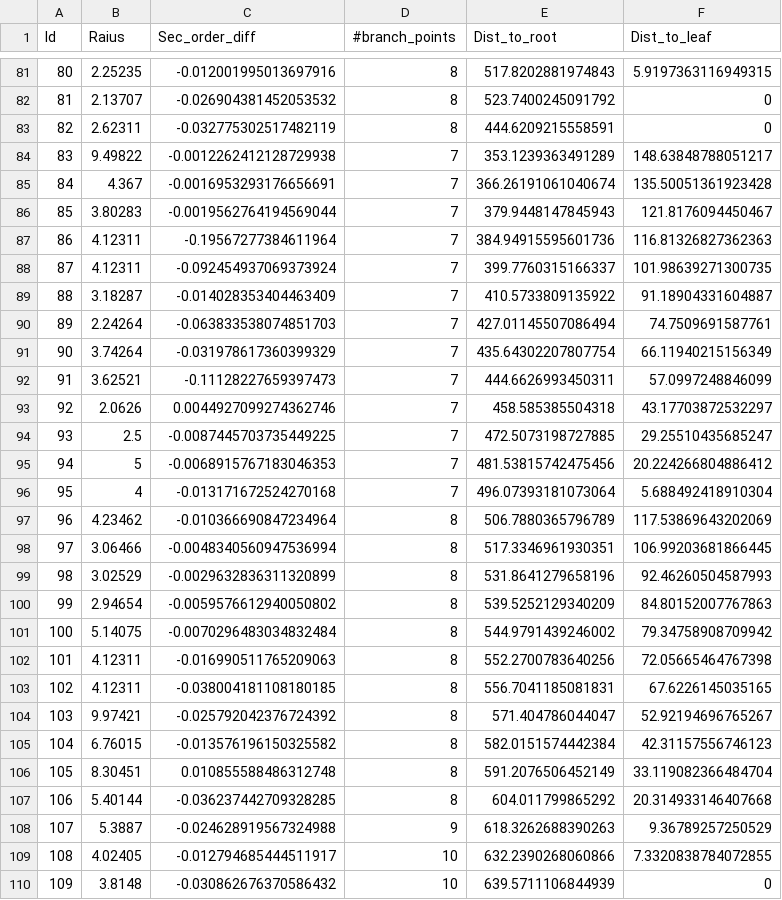
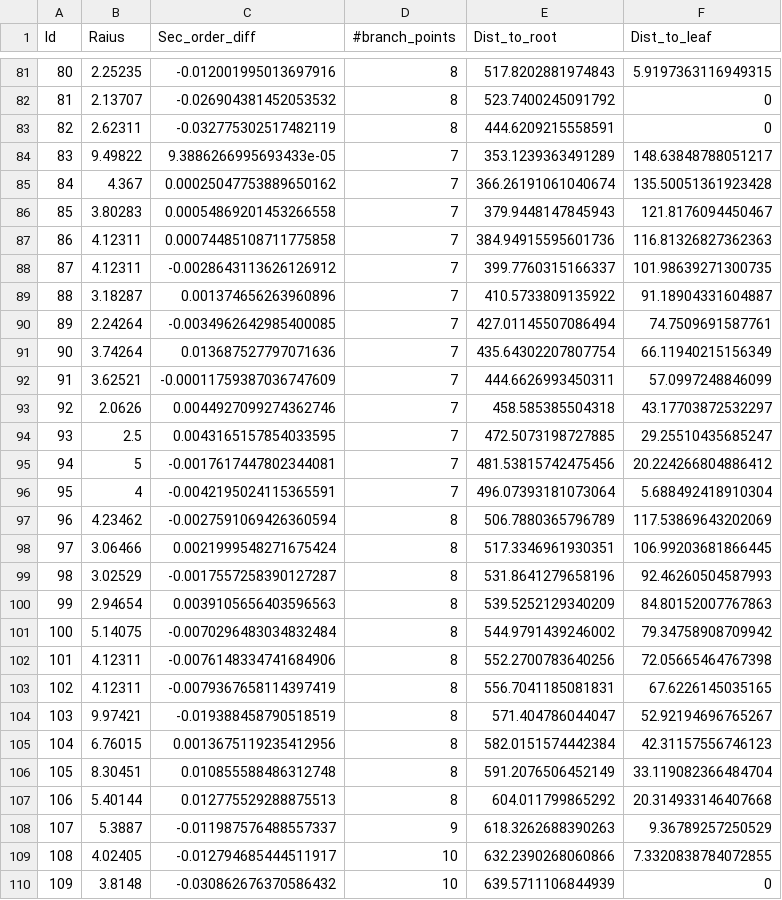
Before and after one commit to itisdifficulttocreateaname/test, a CSV file: Get_SWC_Info/Node_Info.csv, drawn as a sheet; only a part is shown, gaps mark what is left out; the diff covers the shown part only.

Commit message:
minimum abs value

```diff
--- a/Get_SWC_Info/Node_Info.csv
+++ b/Get_SWC_Info/Node_Info.csv
@@ -83,27 +83,27 @@ Id,Raius,Sec_order_diff,#branch_points,Dist_to_root,Dist_to_leaf
 82,2.62311,-0.032775302517482119,8,444.6209215558591,0
-83,9.49822,-0.0012262412128729938,7,353.1239363491289,148.63848788051217
-84,4.367,-0.0016953293176656691,7,366.26191061040674,135.50051361923428
-85,3.80283,-0.0019562764194569044,7,379.9448147845943,121.8176094450467
-86,4.12311,-0.19567277384611964,7,384.94915595601736,116.81326827362363
-87,4.12311,-0.092454937069373924,7,399.7760315166337,101.98639271300735
-88,3.18287,-0.014028353404463409,7,410.5733809135922,91.18904331604887
-89,2.24264,-0.063833538074851703,7,427.01145507086494,74.7509691587761
-90,3.74264,-0.031978617360399329,7,435.64302207807754,66.11940215156349
-91,3.62521,-0.11128227659397473,7,444.6626993450311,57.0997248846099
+83,9.49822,9.3886266995693433e-05,7,353.1239363491289,148.63848788051217
+84,4.367,0.00025047753889650162,7,366.26191061040674,135.50051361923428
+85,3.80283,0.00054869201453266558,7,379.9448147845943,121.8176094450467
+86,4.12311,0.00074485108711775858,7,384.94915595601736,116.81326827362363
+87,4.12311,-0.0028643113626126912,7,399.7760315166337,101.98639271300735
+88,3.18287,0.001374656263960896,7,410.5733809135922,91.18904331604887
+89,2.24264,-0.0034962642985400085,7,427.01145507086494,74.7509691587761
+90,3.74264,0.013687527797071636,7,435.64302207807754,66.11940215156349
+91,3.62521,-0.00011759387036747609,7,444.6626993450311,57.0997248846099
 92,2.0626,0.0044927099274362746,7,458.585385504318,43.17703872532297
-93,2.5,-0.0087445703735449225,7,472.5073198727885,29.25510435685247
-94,5,-0.0068915767183046353,7,481.53815742475456,20.224266804886412
-95,4,-0.013171672524270168,7,496.07393181073064,5.688492418910304
-96,4.23462,-0.010366690847234964,8,506.7880365796789,117.53869643202069
-97,3.06466,-0.0048340560947536994,8,517.3346961930351,106.99203681866445
-98,3.02529,-0.0029632836311320899,8,531.8641279658196,92.46260504587993
-99,2.94654,-0.0059576612940050802,8,539.5252129340209,84.80152007767863
+93,2.5,0.0043165157854033595,7,472.5073198727885,29.25510435685247
+94,5,-0.0017617447802344081,7,481.53815742475456,20.224266804886412
+95,4,-0.0042195024115365591,7,496.07393181073064,5.688492418910304
+96,4.23462,-0.0027591069426360594,8,506.7880365796789,117.53869643202069
+97,3.06466,0.0021999548271675424,8,517.3346961930351,106.99203681866445
+98,3.02529,-0.0017557258390127287,8,531.8641279658196,92.46260504587993
+99,2.94654,0.0039105656403596563,8,539.5252129340209,84.80152007767863
 100,5.14075,-0.0070296483034832484,8,544.9791439246002,79.34758908709942
-101,4.12311,-0.016990511765209063,8,552.2700783640256,72.05665464767398
-102,4.12311,-0.038004181108180185,8,556.7041185081831,67.6226145035165
-103,9.97421,-0.025792042376724392,8,571.404786044047,52.92194696765267
-104,6.76015,-0.013576196150325582,8,582.0151574442384,42.31157556746123
+101,4.12311,-0.0076148334741684906,8,552.2700783640256,72.05665464767398
+102,4.12311,-0.0079367658114397419,8,556.7041185081831,67.6226145035165
+103,9.97421,-0.019388458790518519,8,571.404786044047,52.92194696765267
+104,6.76015,0.0013675119235412956,8,582.0151574442384,42.31157556746123
 105,8.30451,0.010855588486312748,8,591.2076506452149,33.119082366484704
-106,5.40144,-0.036237442709328285,8,604.011799865292,20.314933146407668
-107,5.3887,-0.024628919567324988,9,618.3262688390263,9.36789257250529
+106,5.40144,0.012775529288875513,8,604.011799865292,20.314933146407668
+107,5.3887,-0.011987576488557337,9,618.3262688390263,9.36789257250529
 108,4.02405,-0.012794685444511917,10,632.2390268060866,7.3320838784072855
```
Also changed, not shown: 84 edited cells elsewhere in this file, 1 other file.
